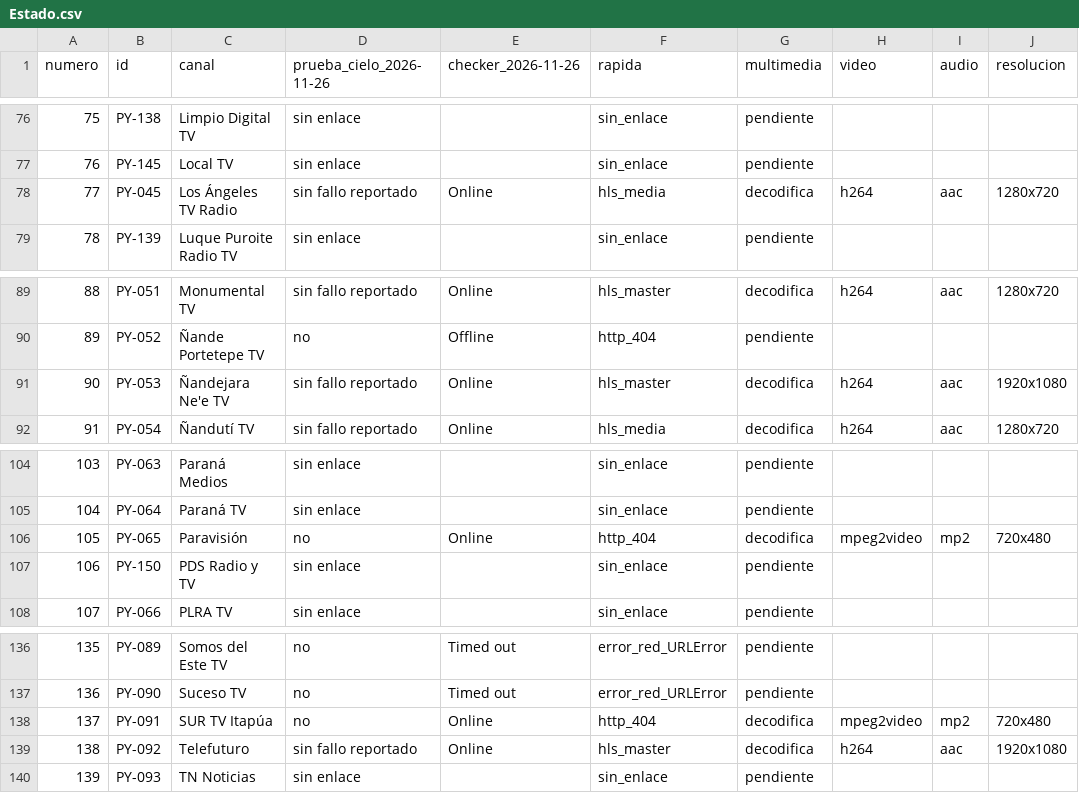
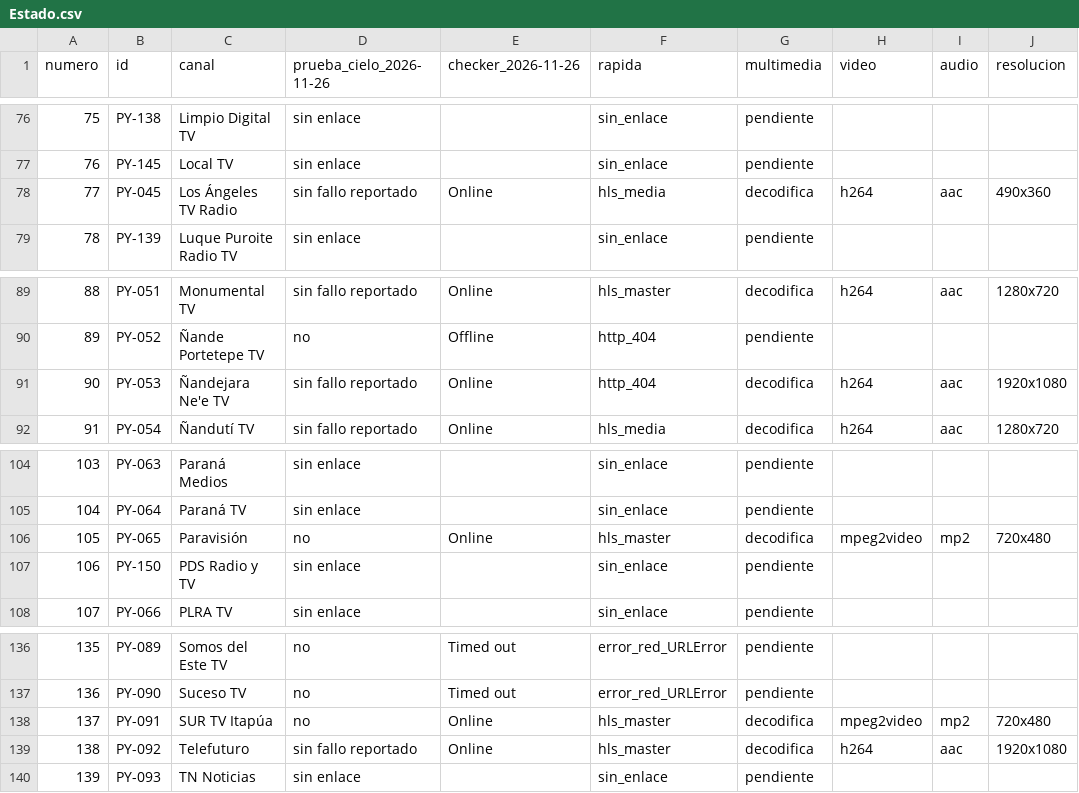
Before and after one commit to arevalosfermin560-pixel/Mi-IPTV, a CSV file: Estado.csv, drawn as a sheet; only a part is shown, gaps mark what is left out.

```diff
--- a/Estado.csv
+++ b/Estado.csv
@@ -77,3 +77,3 @@
 76,PY-145,Local TV,sin enlace,,sin_enlace,pendiente,,,
-77,PY-045,Los Ángeles TV Radio,sin fallo reportado,Online,hls_media,decodifica,h264,aac,1280x720
+77,PY-045,Los Ángeles TV Radio,sin fallo reportado,Online,hls_media,decodifica,h264,aac,490x360
 78,PY-139,Luque Puroite Radio TV,sin enlace,,sin_enlace,pendiente,,,
@@ -90,3 +90,3 @@
 89,PY-052,Ñande Portetepe TV,no,Offline,http_404,pendiente,,,
-90,PY-053,Ñandejara Ne'e TV,sin fallo reportado,Online,hls_master,decodifica,h264,aac,1920x1080
+90,PY-053,Ñandejara Ne'e TV,sin fallo reportado,Online,http_404,decodifica,h264,aac,1920x1080
 91,PY-054,Ñandutí TV,sin fallo reportado,Online,hls_media,decodifica,h264,aac,1280x720
@@ -105,3 +105,3 @@
 104,PY-064,Paraná TV,sin enlace,,sin_enlace,pendiente,,,
-105,PY-065,Paravisión,no,Online,http_404,decodifica,mpeg2video,mp2,720x480
+105,PY-065,Paravisión,no,Online,hls_master,decodifica,mpeg2video,mp2,720x480
 106,PY-150,PDS Radio y TV,sin enlace,,sin_enlace,pendiente,,,
@@ -137,3 +137,3 @@
 136,PY-090,Suceso TV,no,Timed out,error_red_URLError,pendiente,,,
-137,PY-091,SUR TV Itapúa,no,Online,http_404,decodifica,mpeg2video,mp2,720x480
+137,PY-091,SUR TV Itapúa,no,Online,hls_master,decodifica,mpeg2video,mp2,720x480
 138,PY-092,Telefuturo,sin fallo reportado,Online,hls_master,decodifica,h264,aac,1920x1080
```
Also changed, not shown: Historial.csv, 1 other file.
